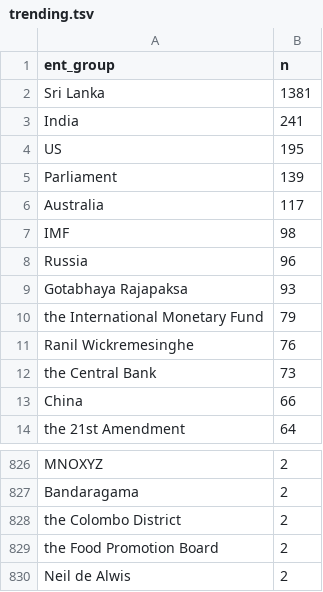
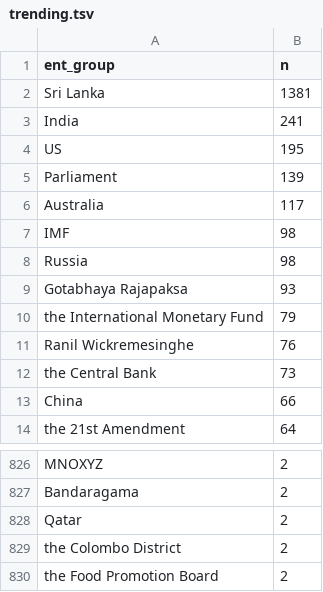
Before and after one commit to nuuuwan/news_lk2, a TSV file: trending.tsv, drawn as a sheet; only a part is shown, gaps mark what is left out; the shorter side is filled out with more unchanged rows; the diff covers the shown part only.

```diff
--- a/trending.tsv
+++ b/trending.tsv
@@ -7,3 +7,3 @@ Australia	117
 IMF	98
-Russia	96
+Russia	98
 Gotabhaya Rajapaksa	93
@@ -827,2 +827,3 @@ MNOXYZ	2
 Bandaragama	2
+Qatar	2
 the Colombo District	2
```
Also changed, not shown: 3 added rows and 3 removed rows elsewhere in this file, 7 other files.
